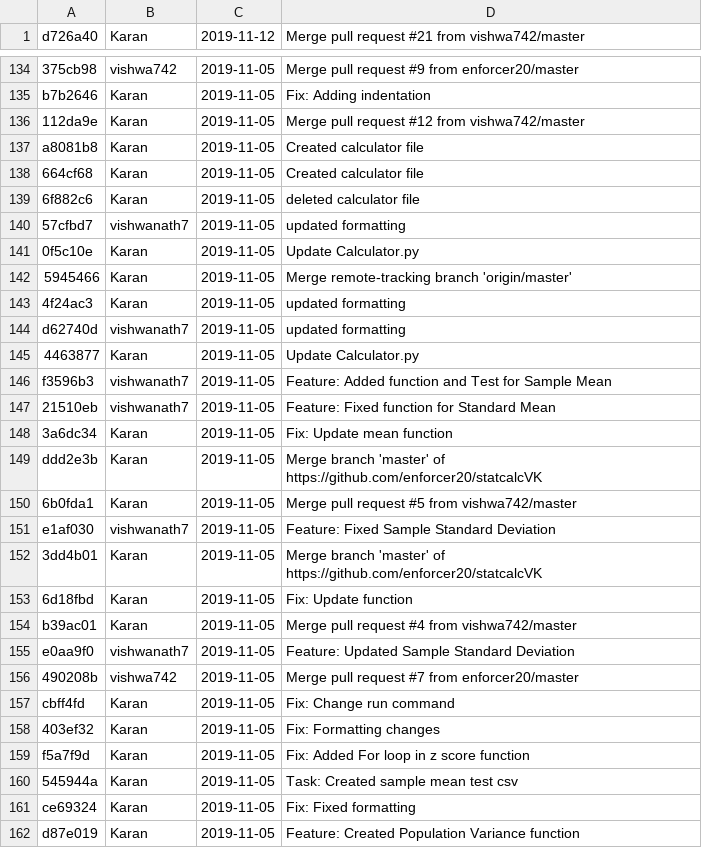
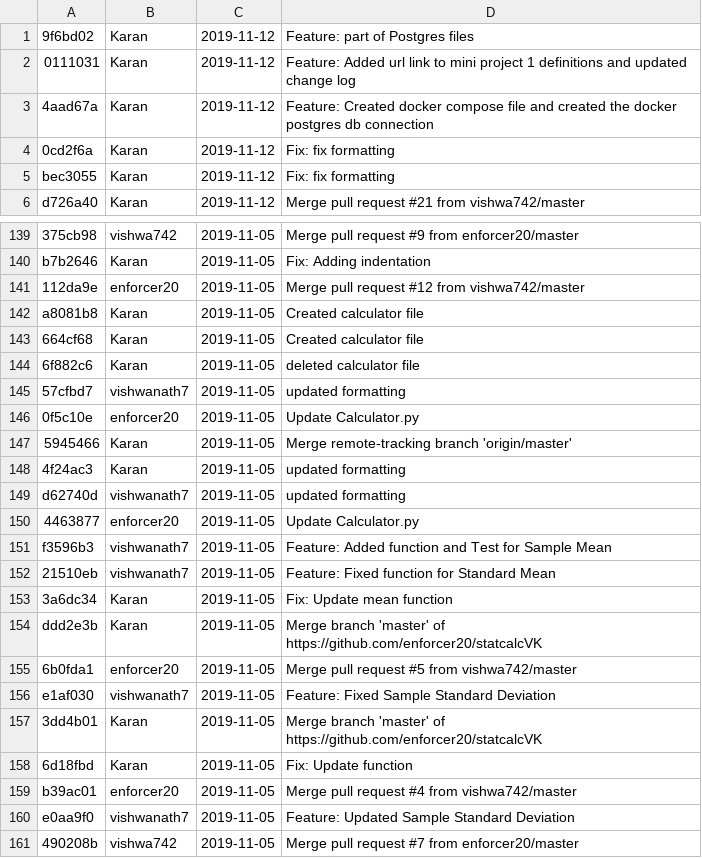
Before and after one commit to hpaghdal/statcalcVK, a CSV file: log.csv, drawn as a sheet; only a part is shown, gaps mark what is left out; the shorter side is filled out with more unchanged rows; the diff covers the shown part only.

```diff
--- a/log.csv
+++ b/log.csv
@@ -1 +1,6 @@
+"9f6bd02","Karan","2019-11-12","Feature: part of Postgres files"
+"0111031","Karan","2019-11-12","Feature: Added url link to mini project 1 definitions and updated change log"
+"4aad67a","Karan","2019-11-12","Feature: Created docker compose file and created the docker postgres db connection"
+"0cd2f6a","Karan","2019-11-12","Fix: fix formatting"
+"bec3055","Karan","2019-11-12","Fix: fix formatting"
 "d726a40","Karan","2019-11-12","Merge pull request #21 from vishwa742/master"
@@ -135,3 +140,3 @@
 "b7b2646","Karan","2019-11-05","Fix: Adding indentation"
-"112da9e","Karan","2019-11-05","Merge pull request #12 from vishwa742/master"
+"112da9e","enforcer20","2019-11-05","Merge pull request #12 from vishwa742/master"
 "a8081b8","Karan","2019-11-05","Created calculator file"
@@ -140,3 +145,3 @@
 "57cfbd7","vishwanath7","2019-11-05","updated formatting"
-"0f5c10e","Karan","2019-11-05","Update Calculator.py"
+"0f5c10e","enforcer20","2019-11-05","Update Calculator.py"
 "5945466","Karan","2019-11-05","Merge remote-tracking branch 'origin/master'"
@@ -144,3 +149,3 @@
 "d62740d","vishwanath7","2019-11-05","updated formatting"
-"4463877","Karan","2019-11-05","Update Calculator.py"
+"4463877","enforcer20","2019-11-05","Update Calculator.py"
 "f3596b3","vishwanath7","2019-11-05","Feature: Added function and Test for Sample Mean"
@@ -149,3 +154,3 @@
 "ddd2e3b","Karan","2019-11-05","Merge branch 'master' of https://github.com/enforcer20/statcalcVK"
-"6b0fda1","Karan","2019-11-05","Merge pull request #5 from vishwa742/master"
+"6b0fda1","enforcer20","2019-11-05","Merge pull request #5 from vishwa742/master"
 "e1af030","vishwanath7","2019-11-05","Feature: Fixed Sample Standard Deviation"
@@ -153,3 +158,3 @@
 "6d18fbd","Karan","2019-11-05","Fix: Update function"
-"b39ac01","Karan","2019-11-05","Merge pull request #4 from vishwa742/master"
+"b39ac01","enforcer20","2019-11-05","Merge pull request #4 from vishwa742/master"
 "e0aa9f0","vishwanath7","2019-11-05","Feature: Updated Sample Standard Deviation"
```
Also changed, not shown: 16 edited cells elsewhere in this file, 1 other file.
